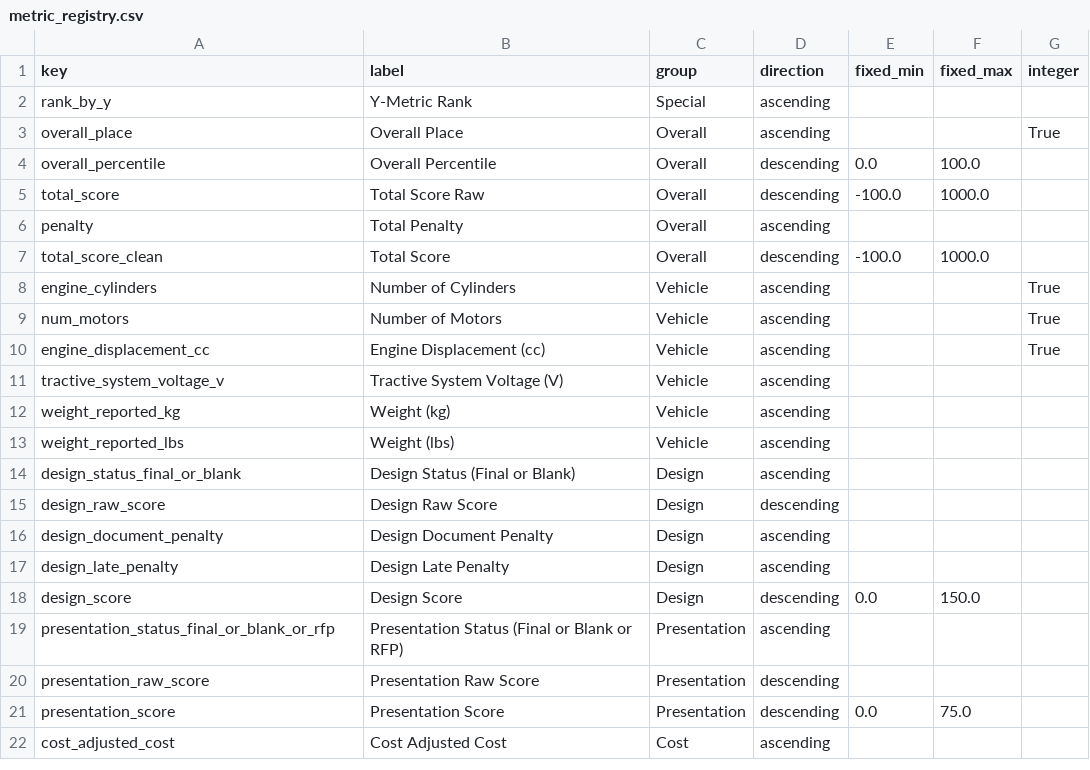
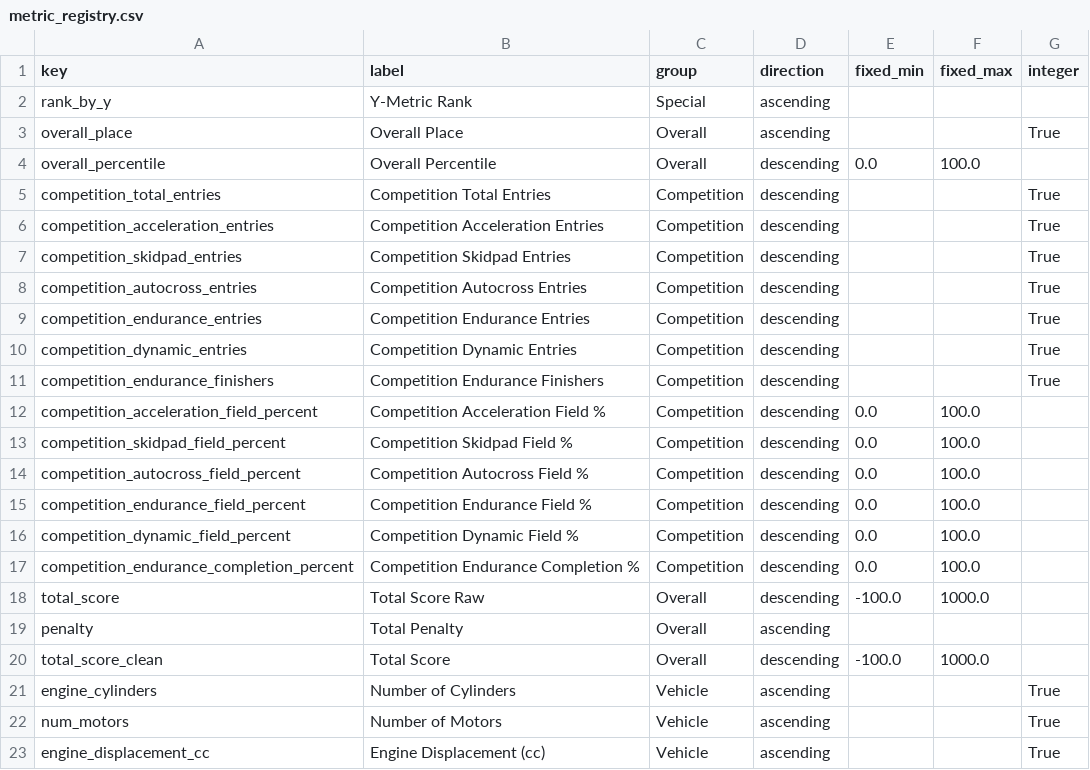
Before and after one commit to OpenDyna/OpenDyna.github.io, a CSV file: data/metric_registry.csv, drawn as a sheet; only a part is shown; the shorter side is filled out with more unchanged rows; the diff names each change by its address in the sheet, - before the commit and + after, or states it on an @@ line.

Commit message:
Added Competition Metrics & Cleaned Up School Names
Added Competition Metrics & Cleaned Up School Names

```diff
--- a/data/metric_registry.csv
+++ b/data/metric_registry.csv
+row 5: competition_total_entries | Competition Total Entries | Competition | descending |  |  | True
+row 6: competition_acceleration_entries | Competition Acceleration Entries | Competition | descending |  |  | True
+row 7: competition_skidpad_entries | Competition Skidpad Entries | Competition | descending |  |  | True
+row 8: competition_autocross_entries | Competition Autocross Entries | Competition | descending |  |  | True
+row 9: competition_endurance_entries | Competition Endurance Entries | Competition | descending |  |  | True
+row 10: competition_dynamic_entries | Competition Dynamic Entries | Competition | descending |  |  | True
+row 11: competition_endurance_finishers | Competition Endurance Finishers | Competition | descending |  |  | True
+row 12: competition_acceleration_field_percent | Competition Acceleration Field % | Competition | descending | 0.0 | 100.0
+row 13: competition_skidpad_field_percent | Competition Skidpad Field % | Competition | descending | 0.0 | 100.0
+row 14: competition_autocross_field_percent | Competition Autocross Field % | Competition | descending | 0.0 | 100.0
+row 15: competition_endurance_field_percent | Competition Endurance Field % | Competition | descending | 0.0 | 100.0
+row 16: competition_dynamic_field_percent | Competition Dynamic Field % | Competition | descending | 0.0 | 100.0
+row 17: competition_endurance_completion_percent | Competition Endurance Completion % | Competition | descending | 0.0 | 100.0
```
Also changed, not shown: 7 other files.
